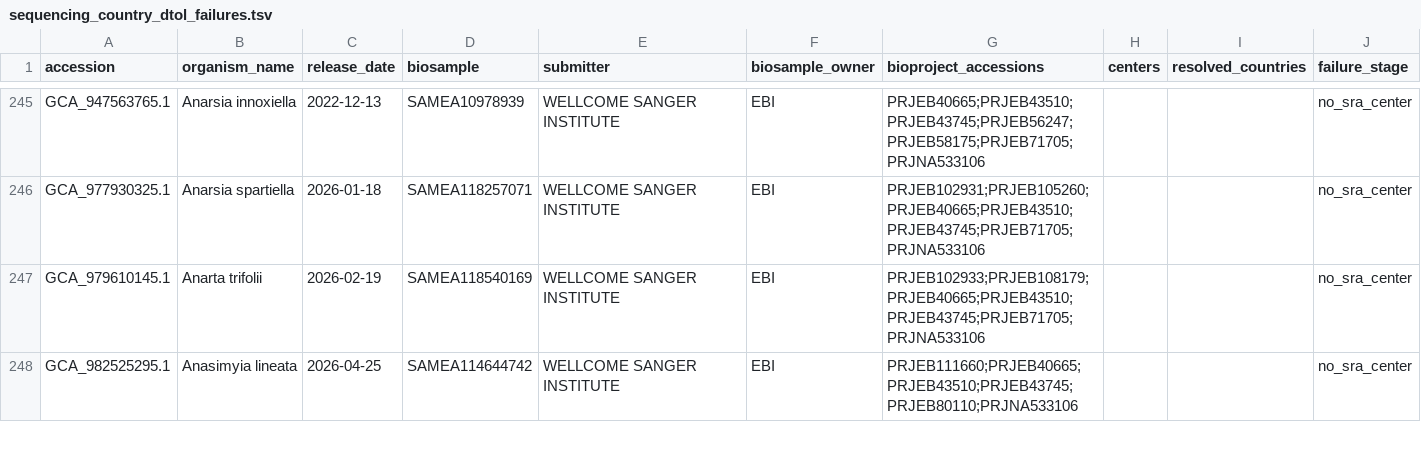
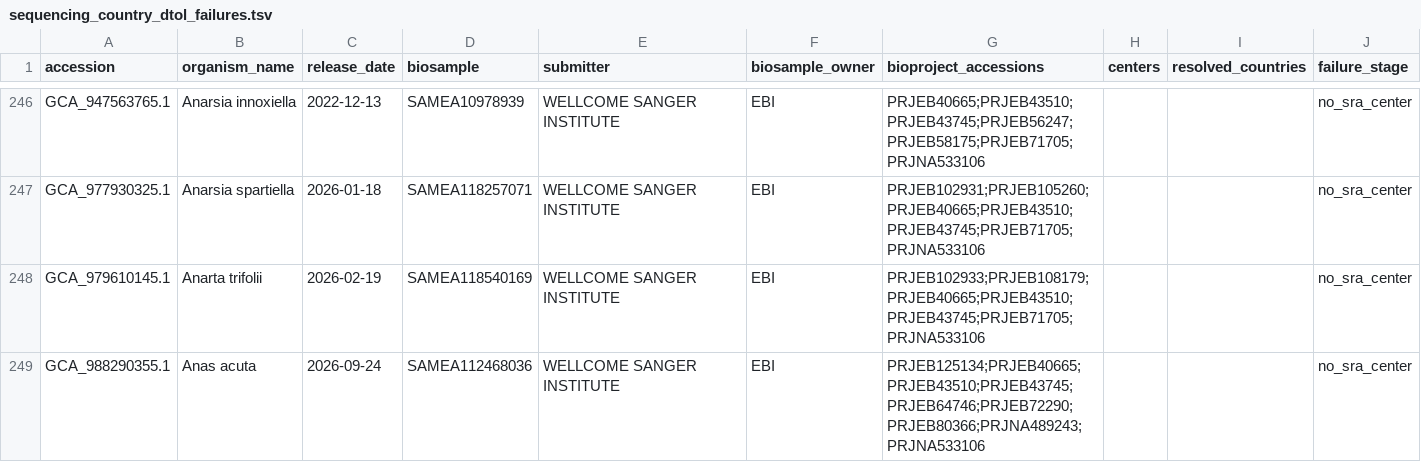
Before and after one commit to Hanliconius/genome-observatory-live, a TSV file: data/audits/sequencing_country_dtol_failures.tsv, drawn as a sheet; only a part is shown, gaps mark what is left out; the shorter side is filled out with more unchanged rows; the diff covers the shown part only; the diff names each change by its address in the sheet, - before the commit and + after, or states it on an @@ line.

```diff
--- a/data/audits/sequencing_country_dtol_failures.tsv
+++ b/data/audits/sequencing_country_dtol_failures.tsv
+row 249: GCA_988290355.1 | Anas acuta | 2026-09-24 | SAMEA112468036 | WELLCOME SANGER INSTITUTE | EBI | PRJEB125134;PRJEB40665;PRJEB43510;PRJEB43745;PRJEB64746;PRJEB72290;PRJEB80366;PRJNA489243;PRJNA533106 |  |  | no_sra_center
```
Also changed, not shown: 13 added rows and 1 edited cell elsewhere in this file, 35 other files.
